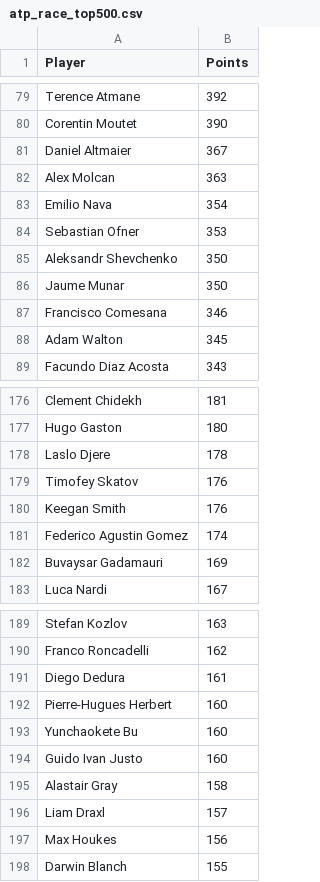
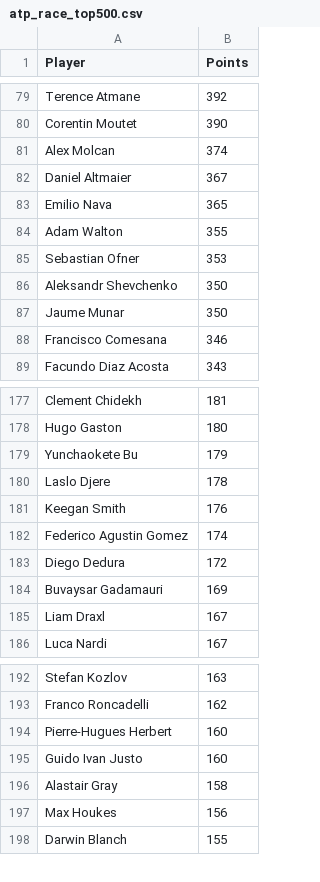
Before and after one commit to peterblum20/ATP-Race-Data, a CSV file: atp_race_top500.csv, drawn as a sheet; only a part is shown, gaps mark what is left out; the diff covers the shown part only.

```diff
--- a/atp_race_top500.csv
+++ b/atp_race_top500.csv
@@ -80,5 +80,6 @@ Terence Atmane,392
 Corentin Moutet,390
+Alex Molcan,374
 Daniel Altmaier,367
-Alex Molcan,363
-Emilio Nava,354
+Emilio Nava,365
+Adam Walton,355
 Sebastian Ofner,353
@@ -87,3 +88,2 @@ Jaume Munar,350
 Francisco Comesana,346
-Adam Walton,345
 Facundo Diaz Acosta,343
@@ -177,7 +178,9 @@ Clement Chidekh,181
 Hugo Gaston,180
+Yunchaokete Bu,179
 Laslo Djere,178
-Timofey Skatov,176
 Keegan Smith,176
 Federico Agustin Gomez,174
+Diego Dedura,172
 Buvaysar Gadamauri,169
+Liam Draxl,167
 Luca Nardi,167
@@ -190,8 +193,5 @@ Stefan Kozlov,163
 Franco Roncadelli,162
-Diego Dedura,161
 Pierre-Hugues Herbert,160
-Yunchaokete Bu,160
 Guido Ivan Justo,160
 Alastair Gray,158
-Liam Draxl,157
 Max Houkes,156
```
Also changed, not shown: 17 added rows, 16 removed rows and 1 edited cell elsewhere in this file, wta_race_top500.csv.
